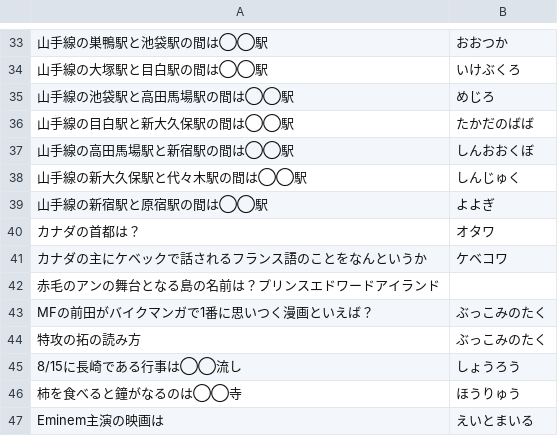
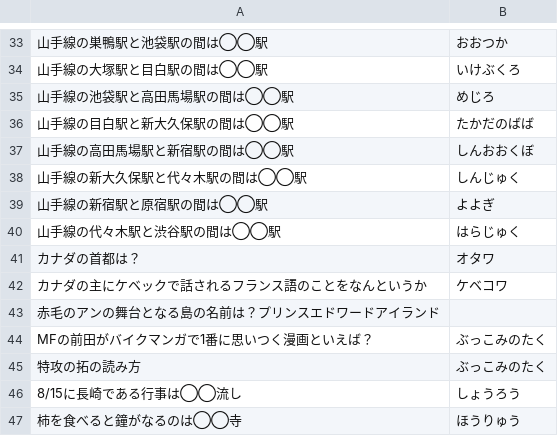
Before and after one commit to kota/chat_q, a CSV file: problem.csv, drawn as a sheet; only a part is shown, gaps mark what is left out; the shorter side is filled out with more unchanged rows; the diff names each change by its address in the sheet, - before the commit and + after, or states it on an @@ line.

Commit message:
Add quiz

```diff
--- a/problem.csv
+++ b/problem.csv
+row 40: 山手線の代々木駅と渋谷駅の間は◯◯駅 | はらじゅく
```
